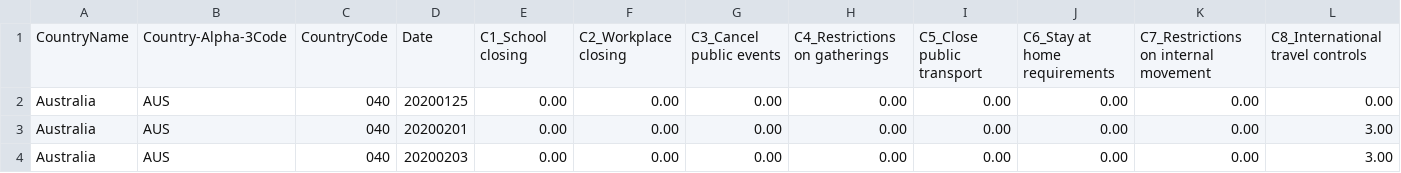
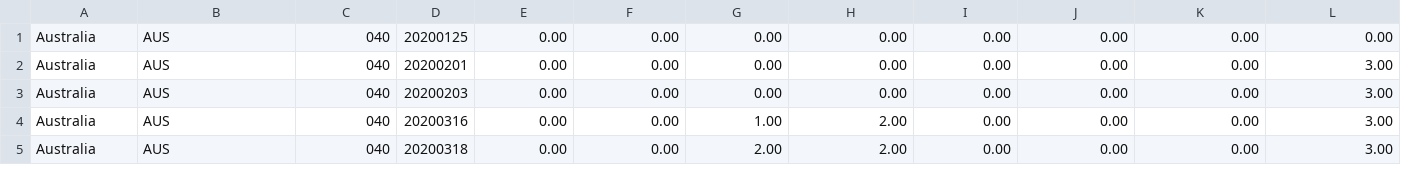
Before and after one commit to GFBryson/SENG_474_DataMiningProject, a CSV file: datasets/government_response_data_cleaned.csv, drawn as a sheet; only a part is shown; the shorter side is filled out with more unchanged rows; rows hold the shown columns only; the diff names each change by its address in the sheet, - before the commit and + after, or states it on an @@ line.

Commit message:
altering tree to work with new dataset.
cleanup altered to not add headings

```diff
--- a/datasets/government_response_data_cleaned.csv
+++ b/datasets/government_response_data_cleaned.csv
-row 1: CountryName | Country-Alpha-3Code | CountryCode | Date | C1_School closing | C2_Workplace closing | C3_Cancel public events | C4_Restrictions on gatherings | C5_Close public transport | C6_Stay at home requirements | C7_Restrictions on internal movement | C8_International travel controls
```
Also changed, not shown: 4 other files.
